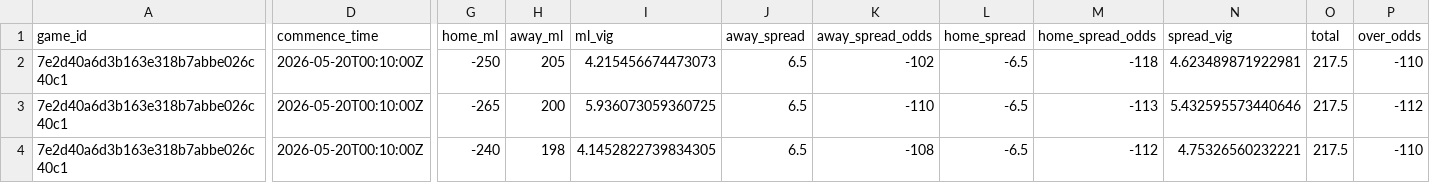
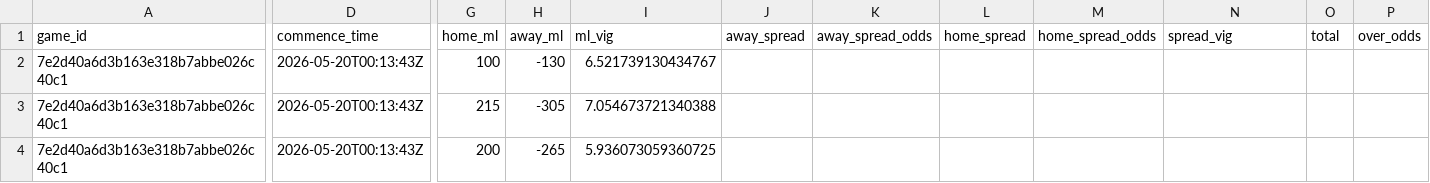
Before and after one commit to missionfromdog/bball-prediction, a CSV file: data/betting/live_odds_bookmakers_comparison.csv, drawn as a sheet; only a part is shown, gaps mark what is left out; the diff covers the shown part only; the diff names each change by its address in the sheet, - before the commit and + after, or states it on an @@ line.

```diff
--- a/data/betting/live_odds_bookmakers_comparison.csv
+++ b/data/betting/live_odds_bookmakers_comparison.csv
-D2:D4 (commence_time): 2026-05-20T00:10:00Z
+D2:D4 (commence_time): 2026-05-20T00:13:43Z
-G2 (home_ml): -250
+G2 (home_ml): 100
-H2 (away_ml): 205
+H2 (away_ml): -130
-I2 (ml_vig): 4.215456674473073
+I2 (ml_vig): 6.521739130434767
-J2:J4 (away_spread): 6.5
+J2:J4 (away_spread): (empty)
-K2 (away_spread_odds): -102
+K2 (away_spread_odds): (empty)
-L2:L4 (home_spread): -6.5
+L2:L4 (home_spread): (empty)
-M2 (home_spread_odds): -118
+M2 (home_spread_odds): (empty)
-N2 (spread_vig): 4.623489871922981
+N2 (spread_vig): (empty)
-O2:O4 (total): 217.5
+O2:O4 (total): (empty)
-P2 (over_odds): -110
+P2 (over_odds): (empty)
-G3 (home_ml): -265
+G3 (home_ml): 215
-H3 (away_ml): 200
+H3 (away_ml): -305
-I3 (ml_vig): 5.936073059360725
+I3 (ml_vig): 7.054673721340388
-K3 (away_spread_odds): -110
+K3 (away_spread_odds): (empty)
-M3 (home_spread_odds): -113
+M3 (home_spread_odds): (empty)
-N3 (spread_vig): 5.432595573440646
+N3 (spread_vig): (empty)
-P3 (over_odds): -112
+P3 (over_odds): (empty)
-G4 (home_ml): -240
+G4 (home_ml): 200
-H4 (away_ml): 198
+H4 (away_ml): -265
-I4 (ml_vig): 4.1452822739834305
+I4 (ml_vig): 5.936073059360725
-K4 (away_spread_odds): -108
+K4 (away_spread_odds): (empty)
-M4 (home_spread_odds): -112
+M4 (home_spread_odds): (empty)
-N4 (spread_vig): 4.75326560232221
+N4 (spread_vig): (empty)
-P4 (over_odds): -110
+P4 (over_odds): (empty)
```
Also changed, not shown: 37 edited cells elsewhere in this file, data/betting/live_odds_latest.csv, 1 other file.
